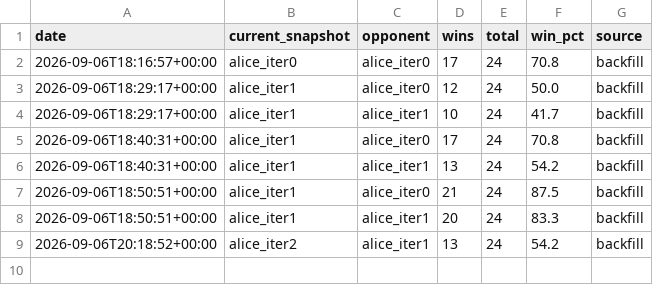
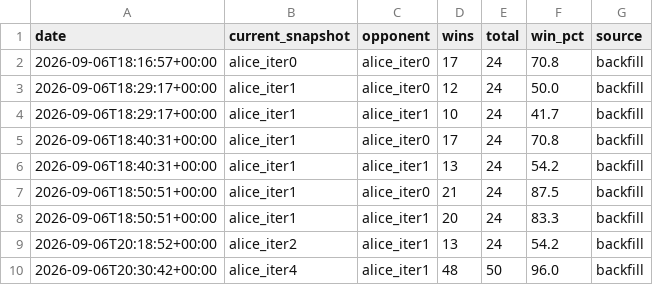
Before and after one commit to terryvanbelle/battlecode25-vibe, a CSV file: agents/alice/progress/vs_old_bots_history.csv, drawn as a sheet; the diff names each change by its address in the sheet, - before the commit and + after, or states it on an @@ line.

```diff
--- a/agents/alice/progress/vs_old_bots_history.csv
+++ b/agents/alice/progress/vs_old_bots_history.csv
+row 10: 2026-09-06T20:30:42+00:00 | alice_iter4 | alice_iter1 | 48 | 50 | 96.0 | backfill
```
Also changed, not shown: 5 other files.
